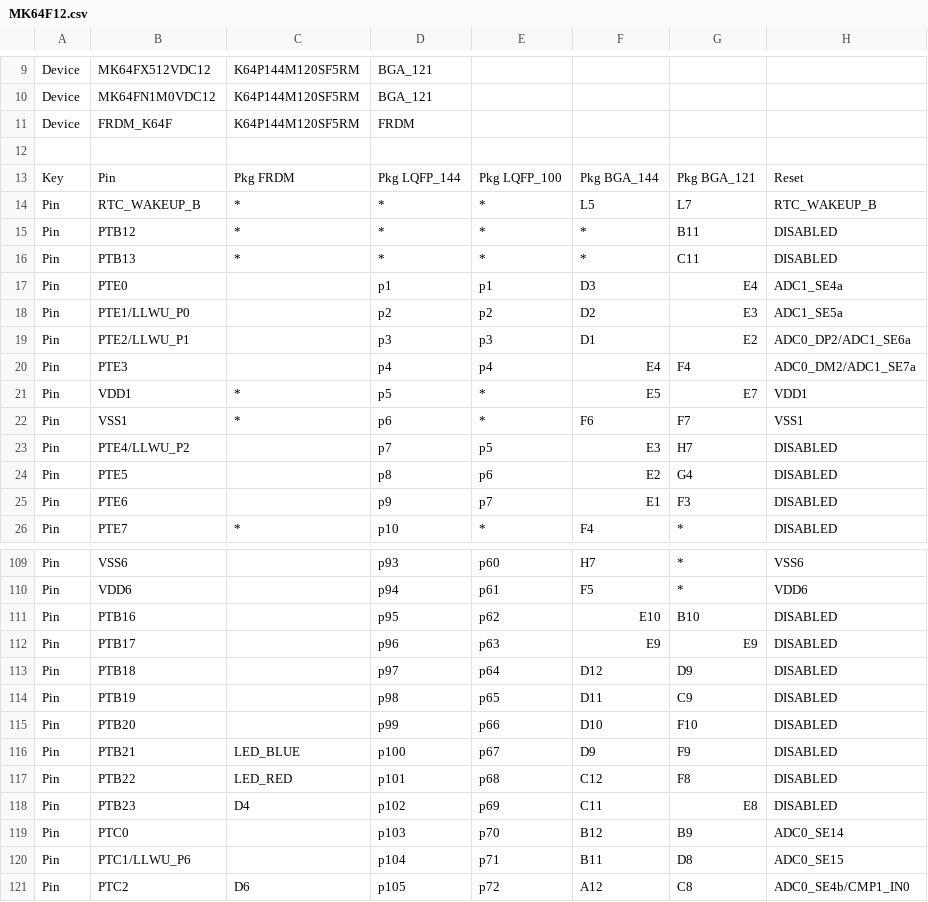
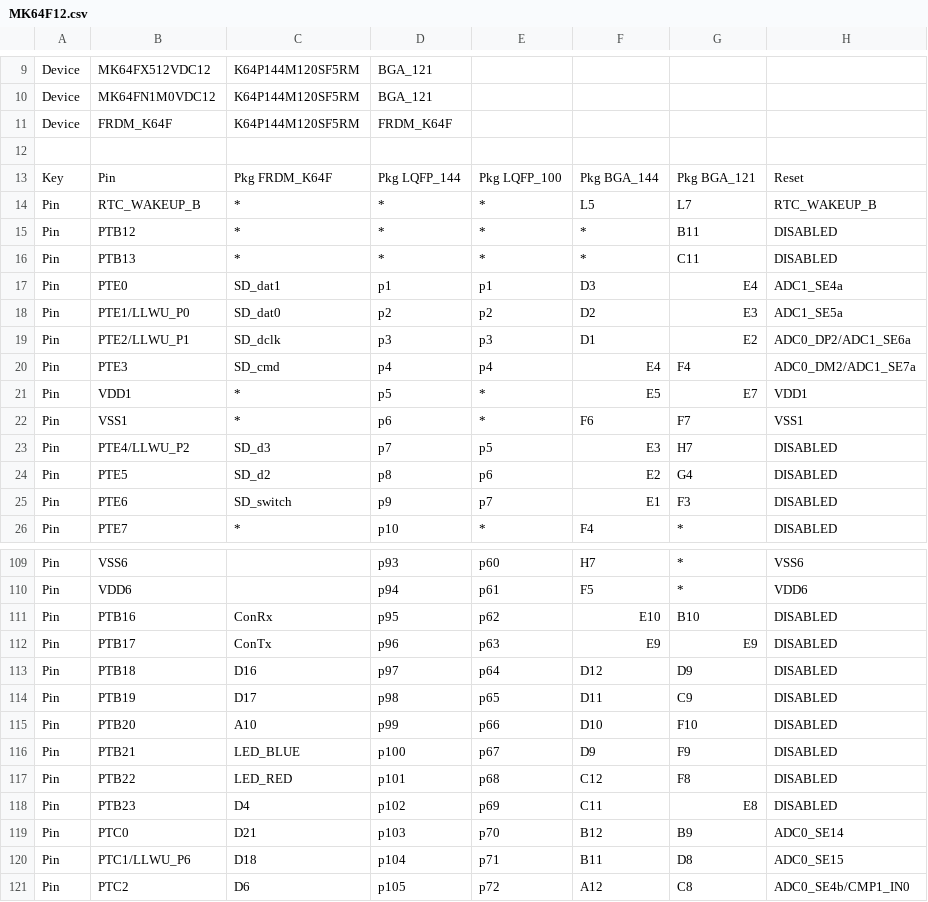
Before and after one commit to podonoghue/usbdm-eclipse-plugins, a CSV file: net.sourceforge.usbdm.deviceEditor/data/MK64F12.csv, drawn as a sheet; only a part is shown, gaps mark what is left out; the diff covers the shown part only; the diff names each change by its address in the sheet, - before the commit and + after, or states it on an @@ line.

```diff
--- a/net.sourceforge.usbdm.deviceEditor/data/MK64F12.csv
+++ b/net.sourceforge.usbdm.deviceEditor/data/MK64F12.csv
-D11: FRDM
+D11: FRDM_K64F
-C13: Pkg FRDM
+C13: Pkg FRDM_K64F
-C17: (empty)
+C17: SD_dat1
-C18: (empty)
+C18: SD_dat0
-C19: (empty)
+C19: SD_dclk
-C20: (empty)
+C20: SD_cmd
-C23: (empty)
+C23: SD_d3
-C24: (empty)
+C24: SD_d2
-C25: (empty)
+C25: SD_switch
-C111: (empty)
+C111: ConRx
-C112: (empty)
+C112: ConTx
-C113: (empty)
+C113: D16
-C114: (empty)
+C114: D17
-C115: (empty)
+C115: A10
-C119: (empty)
+C119: D21
-C120: (empty)
+C120: D18
```
Also changed, not shown: 1 removed row and 28 edited cells elsewhere in this file, 22 other files.
